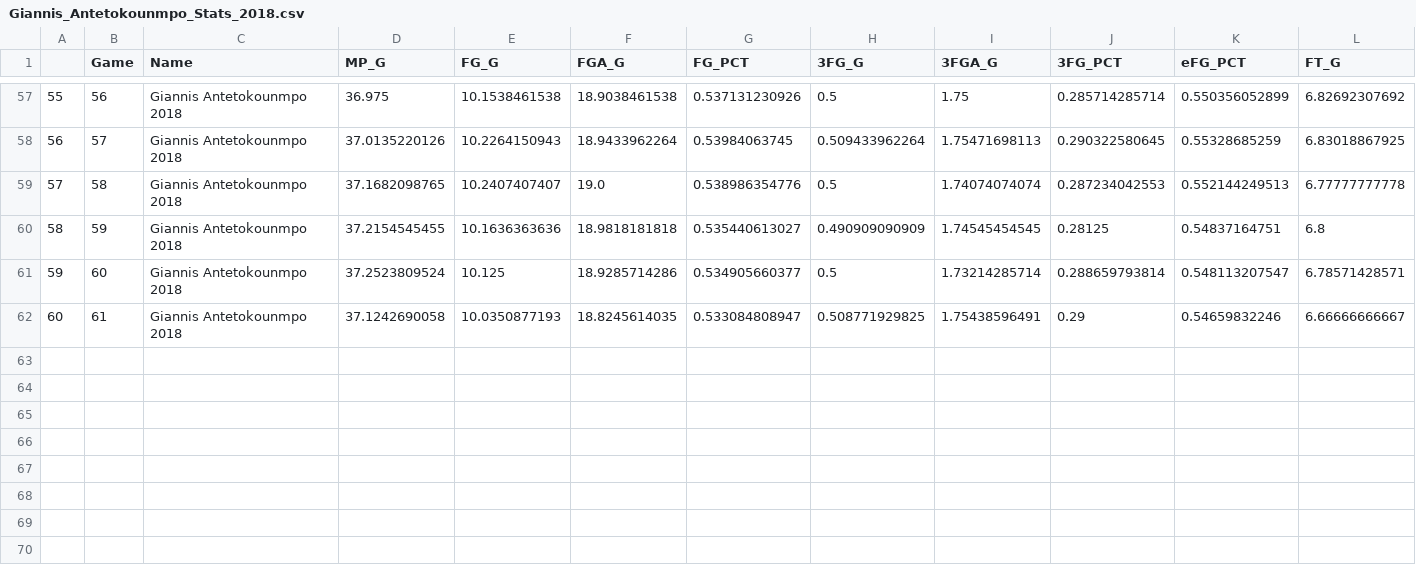
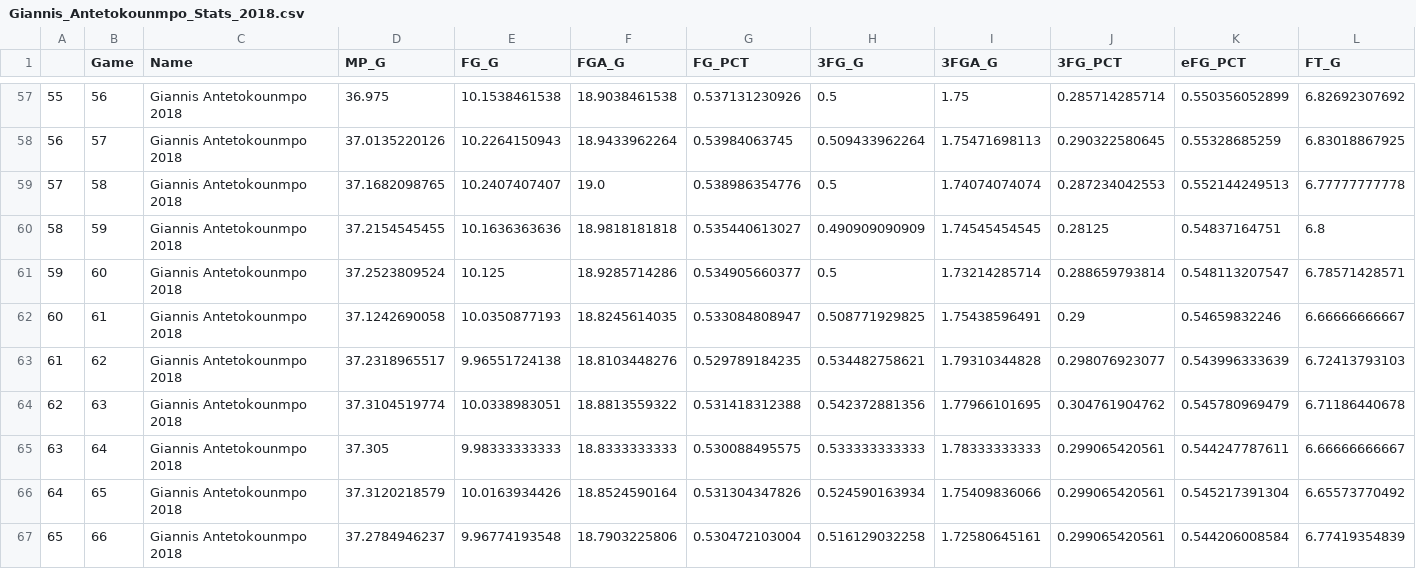
Before and after one commit to Filip11/NBAPlayerComparisonsMVPViz, a CSV file: Data Store/2018/Giannis_Antetokounmpo_Stats_2018.csv, drawn as a sheet; only a part is shown, gaps mark what is left out; rows hold the shown columns only; the diff names each change by its address in the sheet, - before the commit and + after, or states it on an @@ line.

```diff
--- a/Data Store/2018/Giannis_Antetokounmpo_Stats_2018.csv
+++ b/Data Store/2018/Giannis_Antetokounmpo_Stats_2018.csv
+row 63: 61 | 62 | Giannis Antetokounmpo 2018 | 37.2318965517 | 9.96551724138 | 18.8103448276 | 0.529789184235 | 0.534482758621 | 1.79310344828 | 0.298076923077 | 0.543996333639 | 6.72413793103
+row 64: 62 | 63 | Giannis Antetokounmpo 2018 | 37.3104519774 | 10.0338983051 | 18.8813559322 | 0.531418312388 | 0.542372881356 | 1.77966101695 | 0.304761904762 | 0.545780969479 | 6.71186440678
+row 65: 63 | 64 | Giannis Antetokounmpo 2018 | 37.305 | 9.98333333333 | 18.8333333333 | 0.530088495575 | 0.533333333333 | 1.78333333333 | 0.299065420561 | 0.544247787611 | 6.66666666667
+row 66: 64 | 65 | Giannis Antetokounmpo 2018 | 37.3120218579 | 10.0163934426 | 18.8524590164 | 0.531304347826 | 0.524590163934 | 1.75409836066 | 0.299065420561 | 0.545217391304 | 6.65573770492
+row 67: 65 | 66 | Giannis Antetokounmpo 2018 | 37.2784946237 | 9.96774193548 | 18.7903225806 | 0.530472103004 | 0.516129032258 | 1.72580645161 | 0.299065420561 | 0.544206008584 | 6.77419354839
```
Also changed, not shown: Data Store/2018/Donovan_Mitchell_Stats_2018.csv, Data Store/2018/Gary_Harris_Stats_2018.csv, 30 other files.
